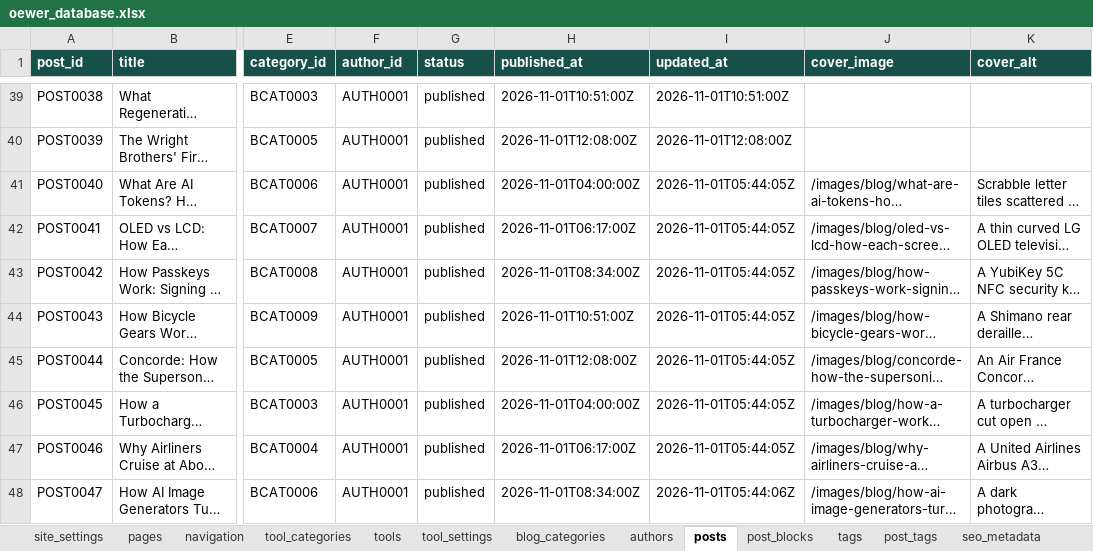
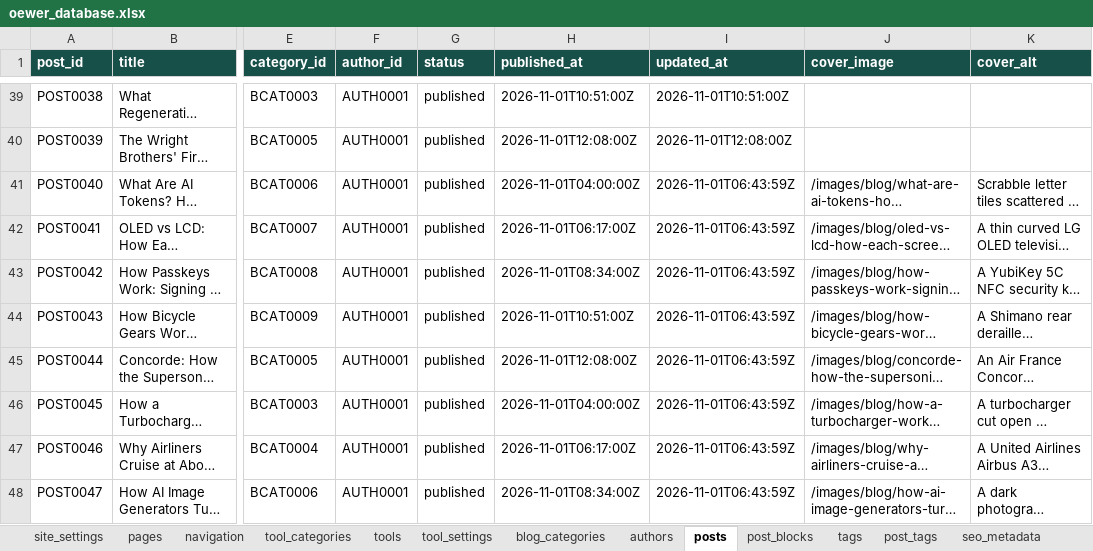
Before and after one commit to oewersolutions/oewer-tools, an Excel workbook: data/oewer_database.xlsx, sheet posts, drawn as a sheet; only a part is shown, gaps mark what is left out; long unchanged cells end in …; values as stored, in another font and other column widths than the file's, no borders; the diff covers the shown part only; the diff names each change by its address in the sheet, - before the commit and + after, or states it on an @@ line.

```diff
--- a/data/oewer_database.xlsx (sheet posts)
+++ b/data/oewer_database.xlsx (sheet posts)
-I41:I47 (updated_at): 2026-11-01T05:44:05Z
+I41:I47 (updated_at): 2026-11-01T06:43:59Z
-I48 (updated_at): 2026-11-01T05:44:06Z
+I48 (updated_at): 2026-11-01T06:43:59Z
```
Also changed, not shown: 5 added rows and 36 edited cells elsewhere in this sheet, sheet post_blocks, sheet post_tags, sheet tags, 14 other files.
